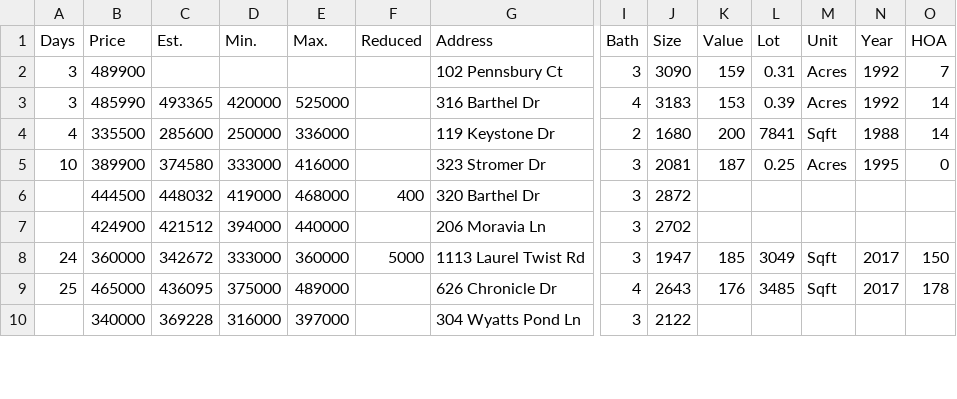
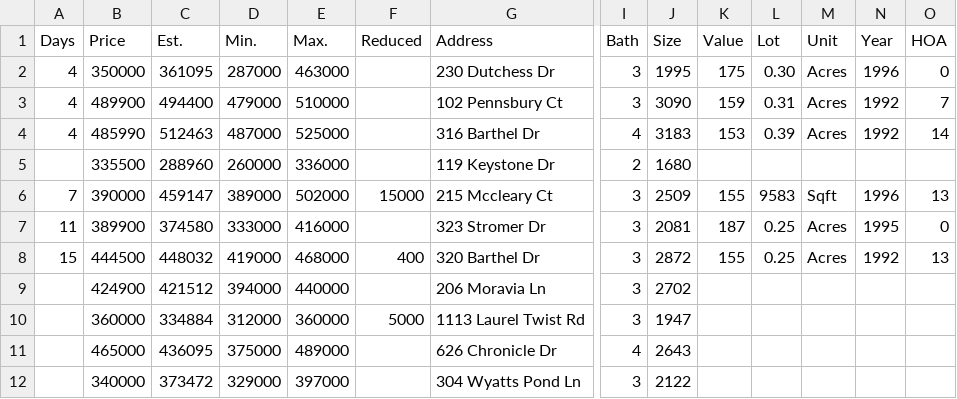
Before and after one commit to xgirma/moveto, a CSV file: data/27513/by_days.csv, drawn as a sheet; only a part is shown, gaps mark what is left out; removed rows and columns are numbered as before the commit, all else as after; rows hold the shown columns only; the diff covers the shown part only; the diff names each change by its address in the sheet, - before the commit and + after, or states it on an @@ line.

```diff
--- a/data/27513/by_days.csv
+++ b/data/27513/by_days.csv
+row 2: 4 | 350000 | 361095 | 287000 | 463000 |  | 230 Dutchess Dr | 3 | 1995 | 175 | 0.30 | Acres | 1996 | 0
-A3:A4 (Days): 3
+A3:A4 (Days): 4
-C3 (Est.): (empty)
+C3 (Est.): 494400
-D3 (Min.): (empty)
+D3 (Min.): 479000
-E3 (Max.): (empty)
+E3 (Max.): 510000
-C4 (Est.): 493365
+C4 (Est.): 512463
-D4 (Min.): 420000
+D4 (Min.): 487000
-row 4: 4 | 335500 | 285600 | 250000 | 336000 |  | 119 Keystone Dr | 2 | 1680 | 200 | 7841 | Sqft | 1988 | 14
+row 5:  | 335500 | 288960 | 260000 | 336000 |  | 119 Keystone Dr | 2 | 1680
+row 6: 7 | 390000 | 459147 | 389000 | 502000 | 15000 | 215 Mccleary Ct | 3 | 2509 | 155 | 9583 | Sqft | 1996 | 13
-A7 (Days): 10
+A7 (Days): 11
-A8 (Days): (empty)
+A8 (Days): 15
-K8 (Value): (empty)
+K8 (Value): 155
-L8 (Lot): (empty)
+L8 (Lot): 0.25
-M8 (Unit): (empty)
+M8 (Unit): Acres
-N8 (Year): (empty)
+N8 (Year): 1992
-O8 (HOA): (empty)
+O8 (HOA): 13
-A10 (Days): 24
+A10 (Days): (empty)
-C10 (Est.): 342672
+C10 (Est.): 334884
-D10 (Min.): 333000
+D10 (Min.): 312000
-K10 (Value): 185
+K10 (Value): (empty)
-L10 (Lot): 3049
+L10 (Lot): (empty)
-M10:M11 (Unit): Sqft
+M10:M11 (Unit): (empty)
-N10:N11 (Year): 2017
+N10:N11 (Year): (empty)
-O10 (HOA): 150
+O10 (HOA): (empty)
-A11 (Days): 25
+A11 (Days): (empty)
-K11 (Value): 176
+K11 (Value): (empty)
-L11 (Lot): 3485
+L11 (Lot): (empty)
-O11 (HOA): 178
+O11 (HOA): (empty)
-C12 (Est.): 369228
+C12 (Est.): 373472
-D12 (Min.): 316000
+D12 (Min.): 329000
```
Also changed, not shown: 1 added row, 1 removed row and 31 edited cells elsewhere in this file, data/27513/by_price.csv, data/27513/by_size.csv, 12 other files.
